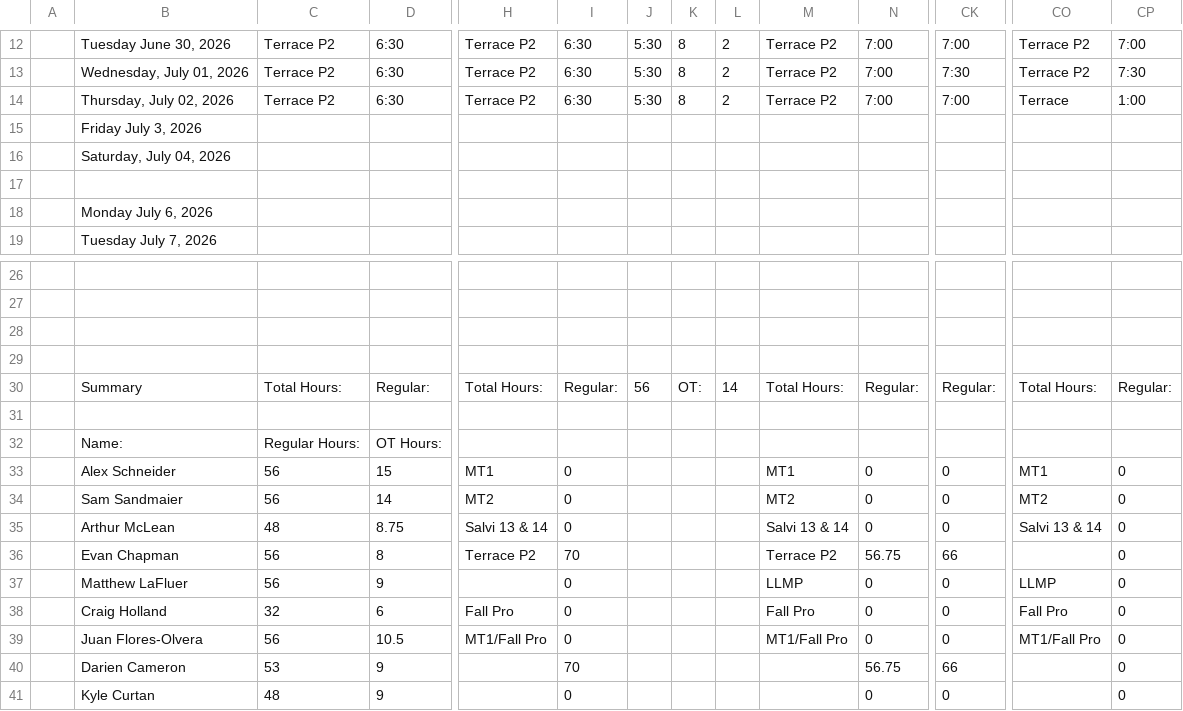
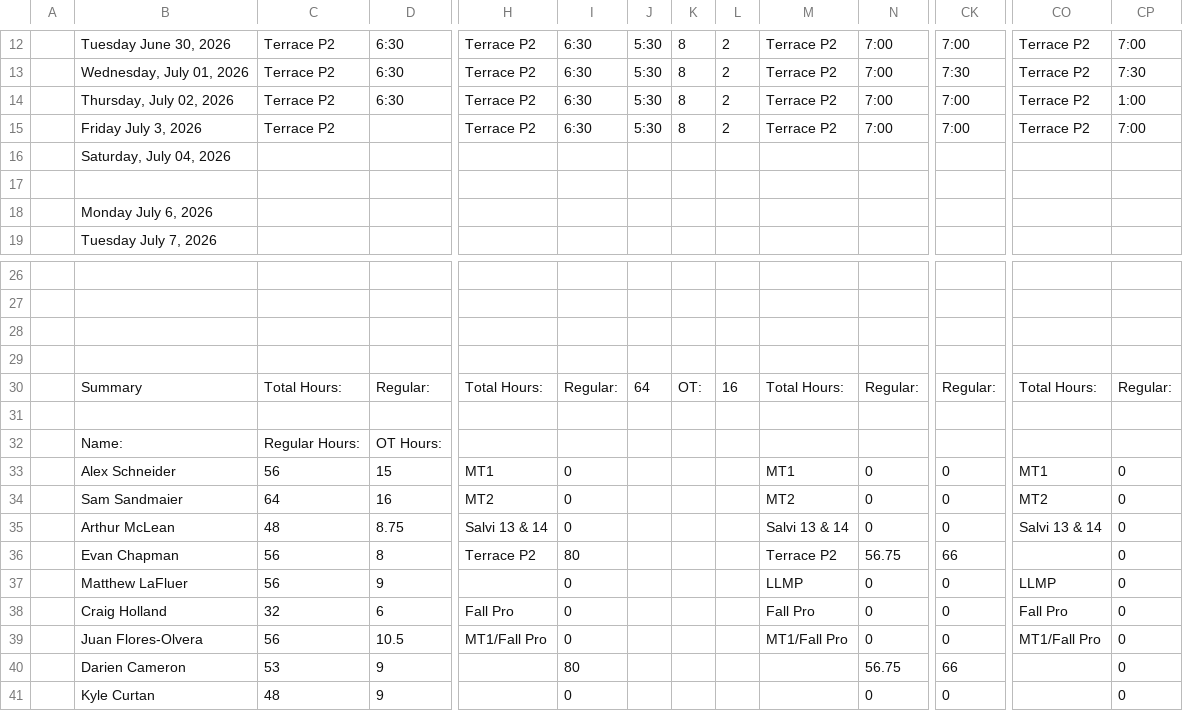
Before and after one commit to lyndon-weber-LLC/headcount-dashboard, a CSV file: data/live/Carlisle Timesheet(December 31, 9999).csv, drawn as a sheet; only a part is shown, gaps mark what is left out; removed rows and columns are numbered as before the commit, all else as after; rows hold the shown columns only; the diff names each change by its address in the sheet, - before the commit and + after, or states it on an @@ line.

```diff
--- a/data/live/Carlisle Timesheet(December 31, 9999).csv
+++ b/data/live/Carlisle Timesheet(December 31, 9999).csv
-CO14: Terrace
+CO14: Terrace P2
-row 15:  | Friday July 3, 2026
+row 15:  | Friday July 3, 2026 | Terrace P2 |  | Terrace P2 | 6:30 | 5:30 | 8 | 2 | Terrace P2 | 7:00 | 7:00 | Terrace P2 | 7:00
-J30: 56
+J30: 64
-L30: 14
+L30: 16
-C34: 56
+C34: 64
-D34: 14
+D34: 16
-I36: 70
+I36: 80
-I40: 70
+I40: 80
```
Also changed, not shown: data/live/Dave Timesheet(December 31, 9999).csv, data/live/Sam Brent Timesheet(December 30, 9999).csv, 2 other files.
